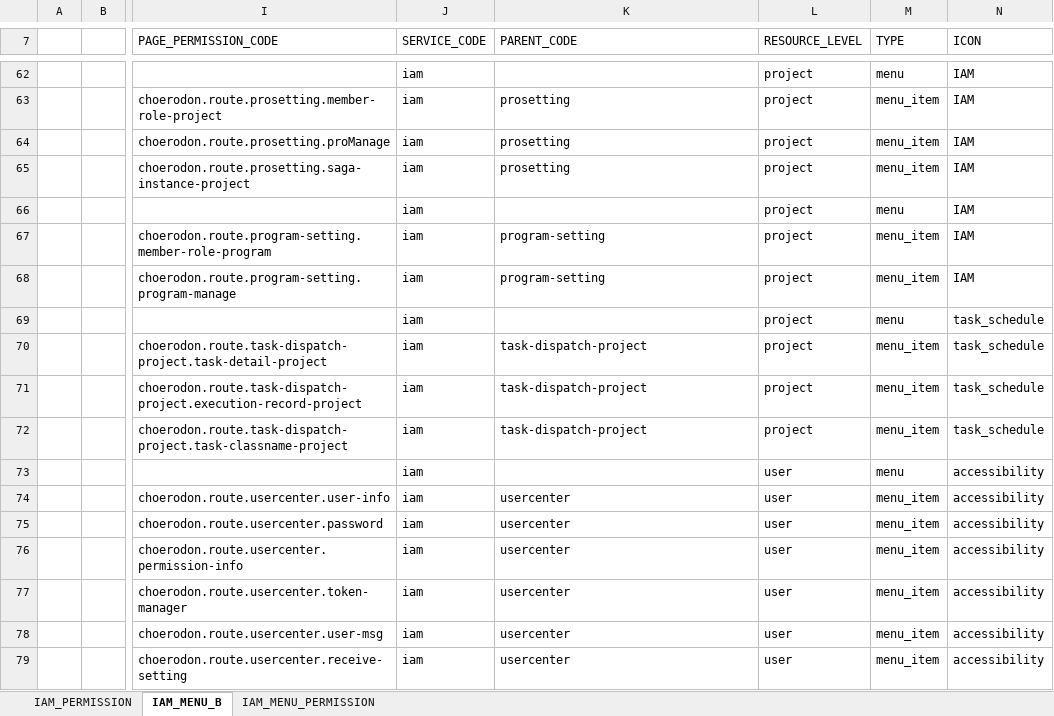
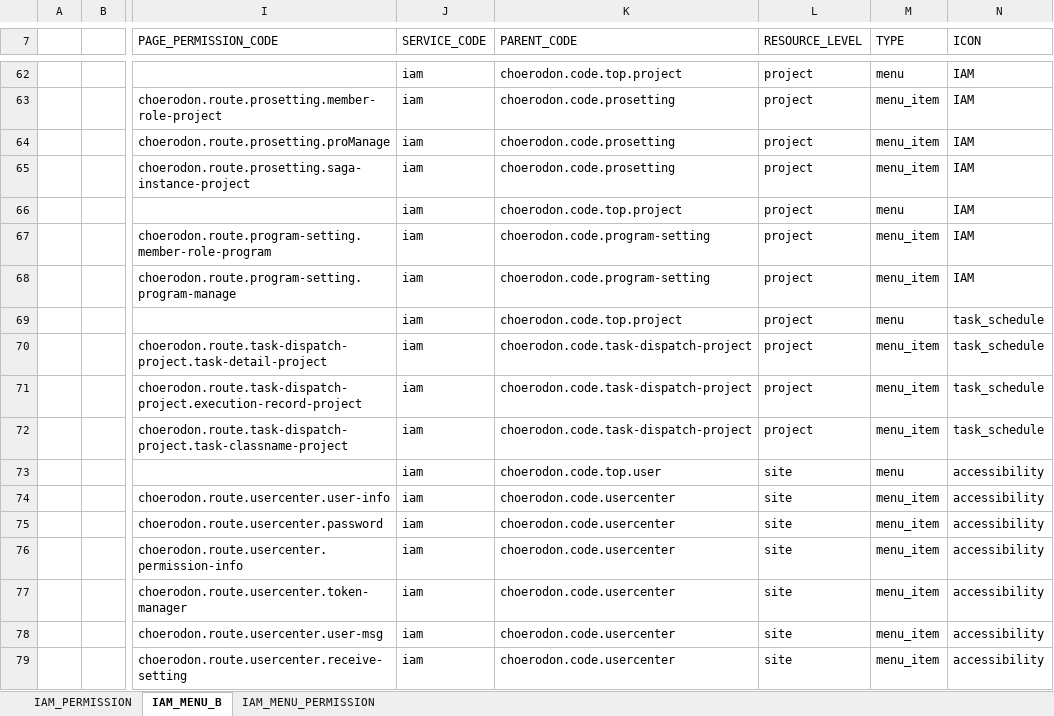
Before and after one commit to choerodon/iam-service, an Excel workbook: src/main/resources/script/front/micro-service-init-data.xlsx, sheet IAM_MENU_B, drawn as a sheet; only a part is shown, gaps mark what is left out; values as stored, in another font and other column widths than the file's, no borders; the diff covers the shown part only; the diff names each change by its address in the sheet, - before the commit and + after, or states it on an @@ line.

```diff
--- a/src/main/resources/script/front/micro-service-init-data.xlsx (sheet IAM_MENU_B)
+++ b/src/main/resources/script/front/micro-service-init-data.xlsx (sheet IAM_MENU_B)
-K62 (PARENT_CODE): (empty)
+K62 (PARENT_CODE): choerodon.code.top.project
-K63:K65 (PARENT_CODE): prosetting
+K63:K65 (PARENT_CODE): choerodon.code.prosetting
-K66 (PARENT_CODE): (empty)
+K66 (PARENT_CODE): choerodon.code.top.project
-K67:K68 (PARENT_CODE): program-setting
+K67:K68 (PARENT_CODE): choerodon.code.program-setting
-K69 (PARENT_CODE): (empty)
+K69 (PARENT_CODE): choerodon.code.top.project
-K70:K72 (PARENT_CODE): task-dispatch-project
+K70:K72 (PARENT_CODE): choerodon.code.task-dispatch-project
-K73 (PARENT_CODE): (empty)
+K73 (PARENT_CODE): choerodon.code.top.user
-L73:L79 (RESOURCE_LEVEL): user
+L73:L79 (RESOURCE_LEVEL): site
-K74:K79 (PARENT_CODE): usercenter
+K74:K79 (PARENT_CODE): choerodon.code.usercenter
```
Also changed, not shown: 54 edited cells elsewhere in this sheet.
